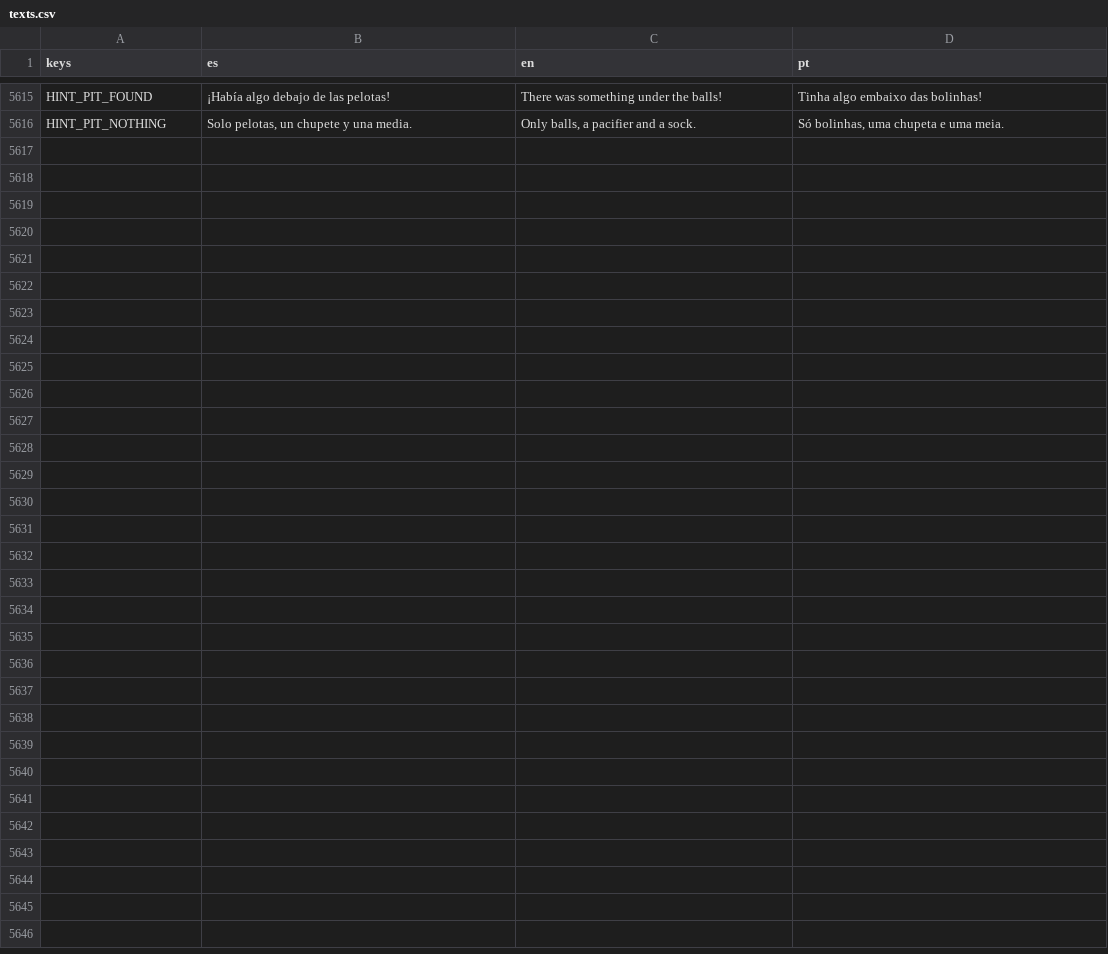
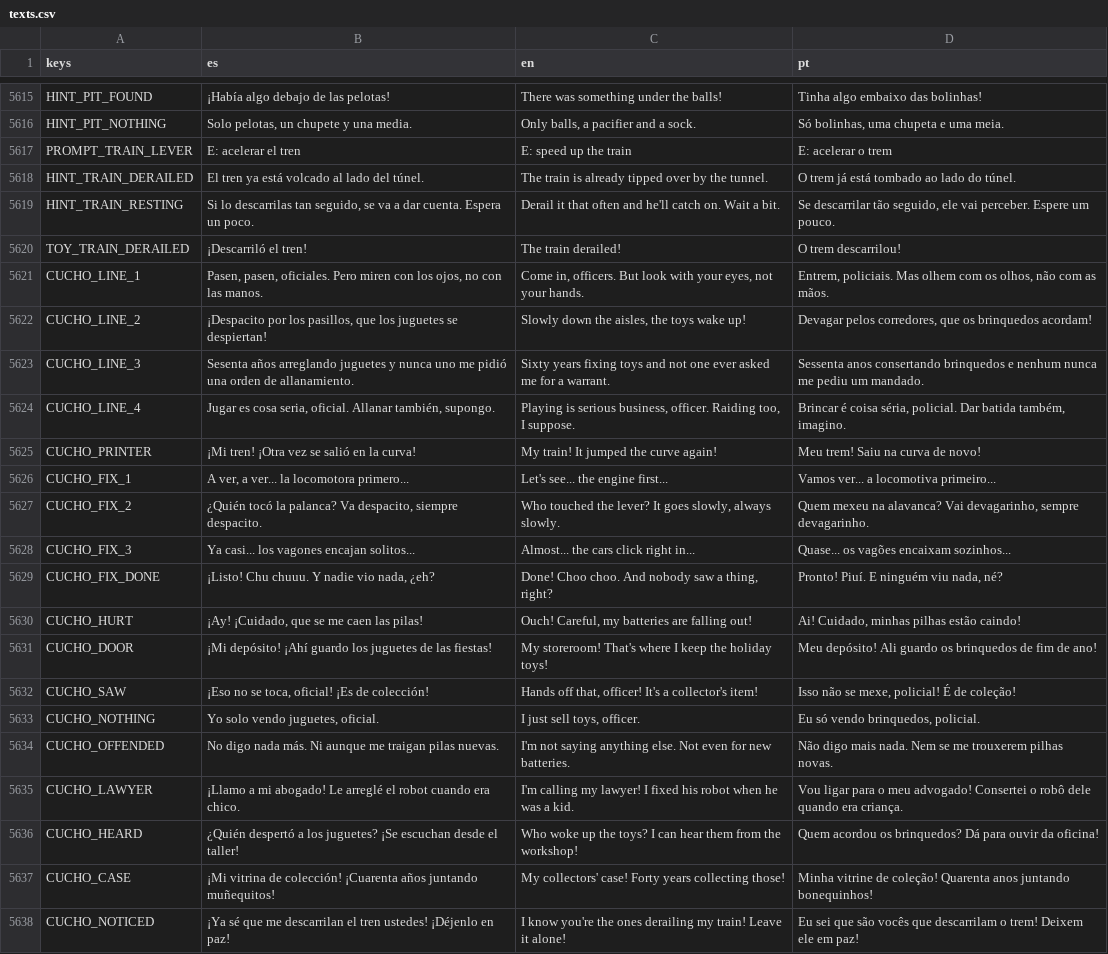
Before and after one commit to cristiangelini/BPD, a CSV file: translations/texts.csv, drawn as a sheet; only a part is shown, gaps mark what is left out.

```diff
--- a/translations/texts.csv
+++ b/translations/texts.csv
@@ -5616 +5616,23 @@ HINT_PIT_FOUND,¡Había algo debajo de las pelotas!,There was something under th
 HINT_PIT_NOTHING,"Solo pelotas, un chupete y una media.","Only balls, a pacifier and a sock.","Só bolinhas, uma chupeta e uma meia."
+PROMPT_TRAIN_LEVER,E: acelerar el tren,E: speed up the train,E: acelerar o trem
+HINT_TRAIN_DERAILED,El tren ya está volcado al lado del túnel.,The train is already tipped over by the tunnel.,O trem já está tombado ao lado do túnel.
+HINT_TRAIN_RESTING,"Si lo descarrilas tan seguido, se va a dar cuenta. Espera un poco.","Derail it that often and he'll catch on. Wait a bit.","Se descarrilar tão seguido, ele vai perceber. Espere um pouco."
+TOY_TRAIN_DERAILED,¡Descarriló el tren!,The train derailed!,O trem descarrilou!
+CUCHO_LINE_1,"Pasen, pasen, oficiales. Pero miren con los ojos, no con las manos.","Come in, officers. But look with your eyes, not your hands.","Entrem, policiais. Mas olhem com os olhos, não com as mãos."
+CUCHO_LINE_2,"¡Despacito por los pasillos, que los juguetes se despiertan!","Slowly down the aisles, the toys wake up!","Devagar pelos corredores, que os brinquedos acordam!"
+CUCHO_LINE_3,"Sesenta años arreglando juguetes y nunca uno me pidió una orden de allanamiento.","Sixty years fixing toys and not one ever asked me for a warrant.","Sessenta anos consertando brinquedos e nenhum nunca me pediu um mandado."
+CUCHO_LINE_4,"Jugar es cosa seria, oficial. Allanar también, supongo.","Playing is serious business, officer. Raiding too, I suppose.","Brincar é coisa séria, policial. Dar batida também, imagino."
+CUCHO_PRINTER,"¡Mi tren! ¡Otra vez se salió en la curva!","My train! It jumped the curve again!","Meu trem! Saiu na curva de novo!"
+CUCHO_FIX_1,"A ver, a ver... la locomotora primero...","Let's see... the engine first...","Vamos ver... a locomotiva primeiro..."
+CUCHO_FIX_2,"¿Quién tocó la palanca? Va despacito, siempre despacito.","Who touched the lever? It goes slowly, always slowly.","Quem mexeu na alavanca? Vai devagarinho, sempre devagarinho."
+CUCHO_FIX_3,"Ya casi... los vagones encajan solitos...","Almost... the cars click right in...","Quase... os vagões encaixam sozinhos..."
+CUCHO_FIX_DONE,"¡Listo! Chu chuuu. Y nadie vio nada, ¿eh?","Done! Choo choo. And nobody saw a thing, right?","Pronto! Piuí. E ninguém viu nada, né?"
+CUCHO_HURT,"¡Ay! ¡Cuidado, que se me caen las pilas!","Ouch! Careful, my batteries are falling out!","Ai! Cuidado, minhas pilhas estão caindo!"
+CUCHO_DOOR,"¡Mi depósito! ¡Ahí guardo los juguetes de las fiestas!","My storeroom! That's where I keep the holiday toys!","Meu depósito! Ali guardo os brinquedos de fim de ano!"
+CUCHO_SAW,"¡Eso no se toca, oficial! ¡Es de colección!","Hands off that, officer! It's a collector's item!","Isso não se mexe, policial! É de coleção!"
+CUCHO_NOTHING,"Yo solo vendo juguetes, oficial.","I just sell toys, officer.","Eu só vendo brinquedos, policial."
+CUCHO_OFFENDED,"No digo nada más. Ni aunque me traigan pilas nuevas.","I'm not saying anything else. Not even for new batteries.","Não digo mais nada. Nem se me trouxerem pilhas novas."
+CUCHO_LAWYER,"¡Llamo a mi abogado! Le arreglé el robot cuando era chico.","I'm calling my lawyer! I fixed his robot when he was a kid.","Vou ligar para o meu advogado! Consertei o robô dele quando era criança."
+CUCHO_HEARD,"¿Quién despertó a los juguetes? ¡Se escuchan desde el taller!","Who woke up the toys? I can hear them from the workshop!","Quem acordou os brinquedos? Dá para ouvir da oficina!"
+CUCHO_CASE,"¡Mi vitrina de colección! ¡Cuarenta años juntando muñequitos!","My collectors' case! Forty years collecting those!","Minha vitrine de coleção! Quarenta anos juntando bonequinhos!"
+CUCHO_NOTICED,"¡Ya sé que me descarrilan el tren ustedes! ¡Déjenlo en paz!","I know you're the ones derailing my train! Leave it alone!","Eu sei que são vocês que descarrilam o trem! Deixem ele em paz!"
```
Also changed, not shown: 12 other files.
